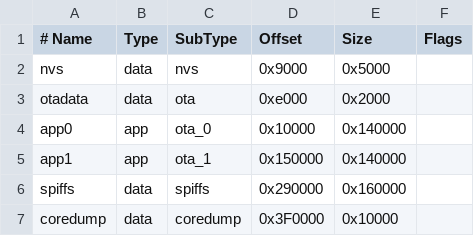
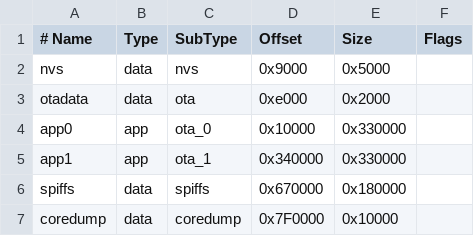
Before and after one commit to ilkerya/Essence, a CSV file: build/esp32.esp32.esp32/partitions.csv, drawn as a sheet.

```diff
--- a/build/esp32.esp32.esp32/partitions.csv
+++ b/build/esp32.esp32.esp32/partitions.csv
@@ -3,5 +3,5 @@ nvs,      data, nvs,     0x9000,  0x5000,
 otadata,  data, ota,     0xe000,  0x2000,
-app0,     app,  ota_0,   0x10000, 0x140000,
-app1,     app,  ota_1,   0x150000,0x140000,
-spiffs,   data, spiffs,  0x290000,0x160000,
-coredump, data, coredump,0x3F0000,0x10000,
+app0,     app,  ota_0,   0x10000, 0x330000,
+app1,     app,  ota_1,   0x340000,0x330000,
+spiffs,   data, spiffs,  0x670000,0x180000,
+coredump, data, coredump,0x7F0000,0x10000,
```
Also changed, not shown: 12 other files.
